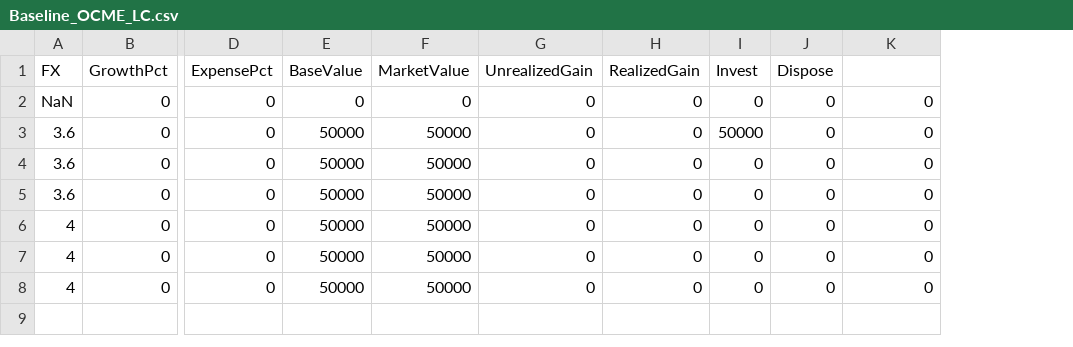
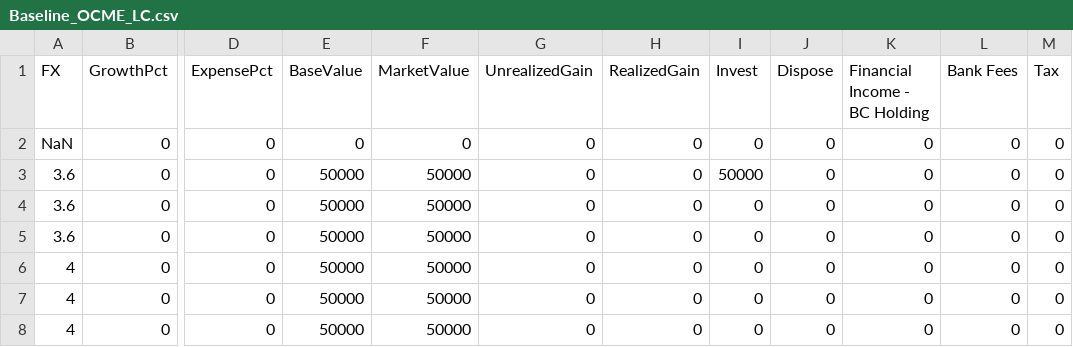
Before and after one commit to cfbieder/finproject, a CSV file: components/data/auditTrail/Baseline_OCME_LC.csv, drawn as a sheet; only a part is shown, gaps mark what is left out; the diff names each change by its address in the sheet, - before the commit and + after, or states it on an @@ line.

```diff
--- a/components/data/auditTrail/Baseline_OCME_LC.csv
+++ b/components/data/auditTrail/Baseline_OCME_LC.csv
+column L (Bank Fees), rows 2-8: all 0
+column M (Tax), rows 2-8: all 0
-K1: (empty)
+K1: Financial Income - BC Holding
```
Also changed, not shown: components/data/auditTrail/Baseline_Fidelity_Stocks_LC.csv, components/data/auditTrail/Baseline_Fidelity_Stocks_USD.csv, 16 other files.
